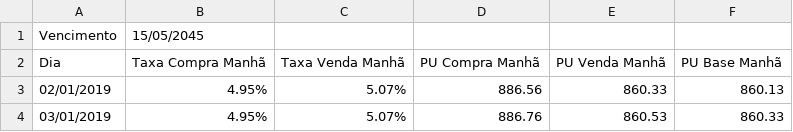
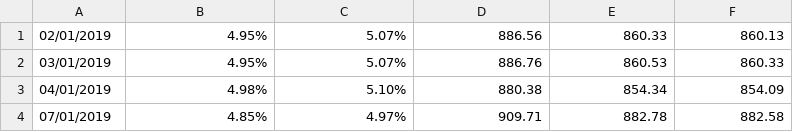
Before and after one commit to thiagozaranza/stocks-api, a CSV file: files/tesouro/historico/NTN-B Principal_150545_2019.csv (was files/tesouro/NTN-B_Principal_150545_2019.csv), drawn as a sheet; only a part is shown; the shorter side is filled out with more unchanged rows; the diff names each change by its address in the sheet, - before the commit and + after, or states it on an @@ line.

Commit message:
Import tesouro

```diff
--- a/files/tesouro/NTN-B_Principal_150545_2019.csv
+++ b/files/tesouro/historico/NTN-B Principal_150545_2019.csv
-row 1: Vencimento | 15/05/2045
-row 2: Dia | Taxa Compra Manhã | Taxa Venda Manhã | PU Compra Manhã | PU Venda Manhã | PU Base Manhã
```
Also changed, not shown: 55 other files.
